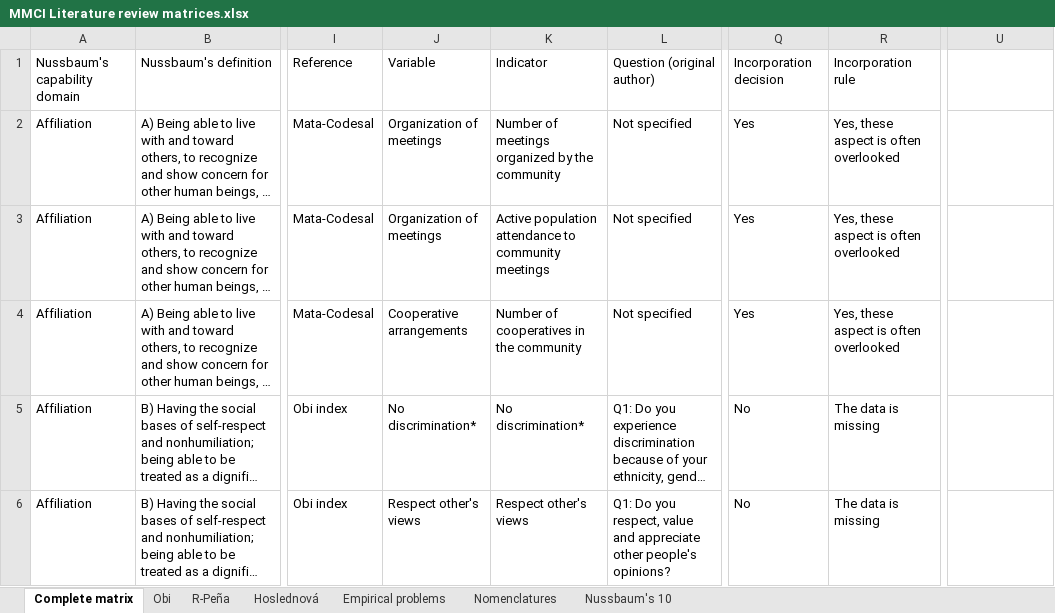
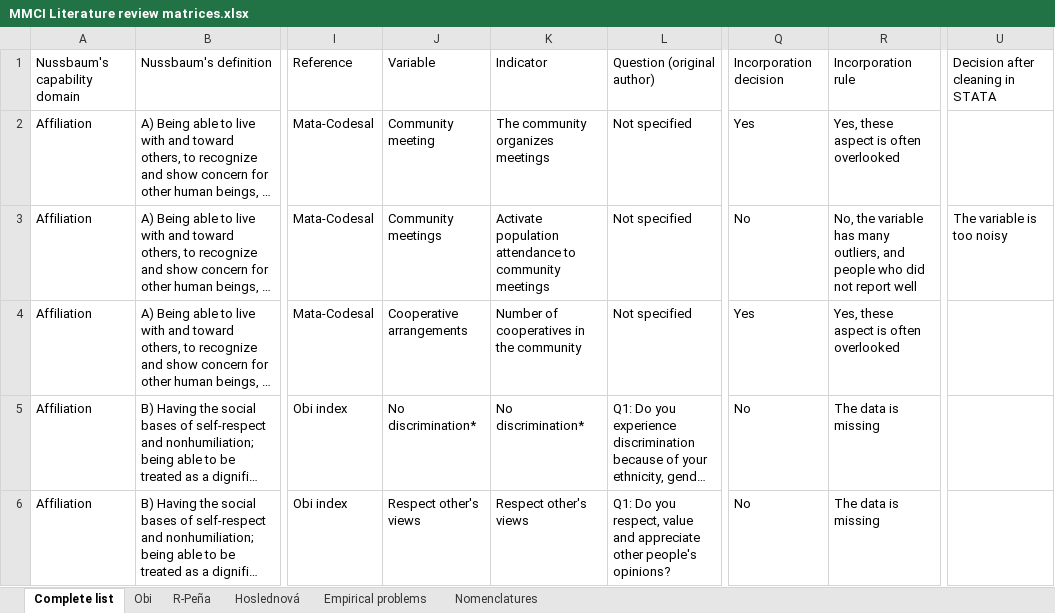
Before and after one commit to gabriela-lopezgutierrez/Immobilty-in-Mexico, an Excel workbook: Auxiliary resources/MMCI Literature review matrices.xlsx, sheet Complete list, drawn as a sheet; only a part is shown, gaps mark what is left out; long unchanged cells end in …; values as stored, in another font and other column widths than the file's, no cell formats; table styles not drawn; the diff names each change by its address in the sheet, - before the commit and + after, or states it on an @@ line.

Commit message:
Add files via upload

```diff
--- a/Auxiliary resources/MMCI Literature review matrices.xlsx (sheet Complete list)
+++ b/Auxiliary resources/MMCI Literature review matrices.xlsx (sheet Complete list)
-sheet tab: Complete matrix
+sheet tab: Complete list
-sheet tab: Nussbaum's 10
-U1: (empty)
+U1: Decision after cleaning in STATA
-J2: Organization of meetings
+J2: Community meeting
-K2: Number of meetings organized by the community
+K2: The community organizes meetings
-J3: Organization of meetings
+J3: Community meetings
-K3: Active population attendance…
+K3: Activate population attendance…
-Q3: Yes
+Q3: No
-R3: Yes, these aspect is often overlooked
+R3: No, the variable has many outliers, and people who did not report well
-U3: (empty)
+U3: The variable is too noisy
```
Also changed, not shown: cell formats.
